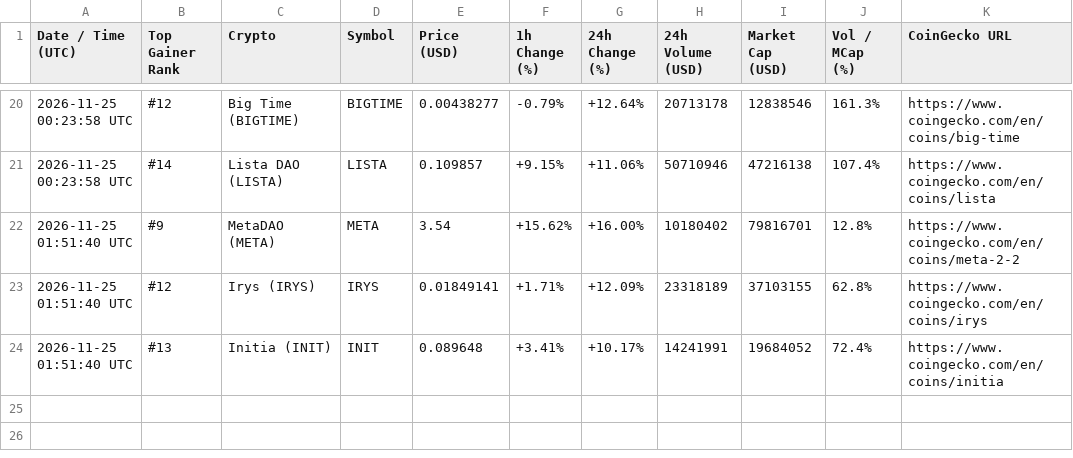
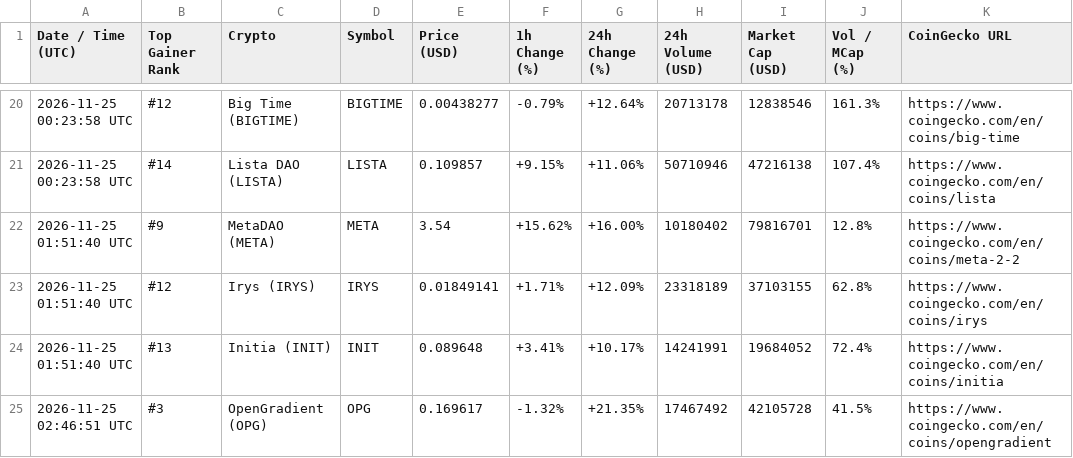
Before and after one commit to adrianmartinhb/coingecko-tracker-, a CSV file: alerts_history.csv, drawn as a sheet; only a part is shown, gaps mark what is left out.

```diff
--- a/alerts_history.csv
+++ b/alerts_history.csv
@@ -24 +24,2 @@ Date / Time (UTC),Top Gainer Rank,Crypto,Symbol,Price (USD),1h Change (%),24h Ch
 2026-11-25 01:51:40 UTC,#13,Initia (INIT),INIT,0.089648,+3.41%,+10.17%,14241991,19684052,72.4%,https://www.coingecko.com/en/coins/initia
+2026-11-25 02:46:51 UTC,#3,OpenGradient (OPG),OPG,0.169617,-1.32%,+21.35%,17467492,42105728,41.5%,https://www.coingecko.com/en/coins/opengradient
```
Also changed, not shown: 1 other file.
